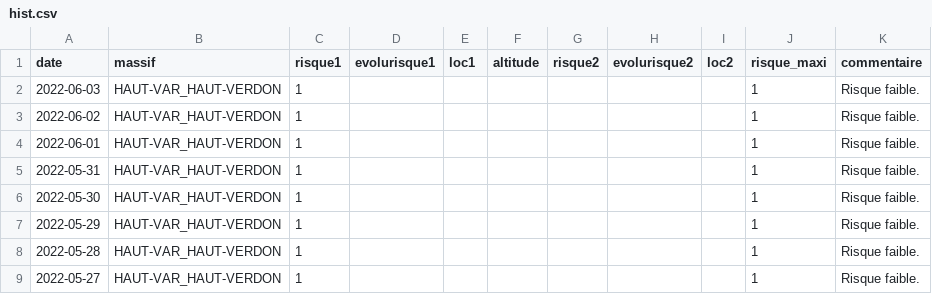
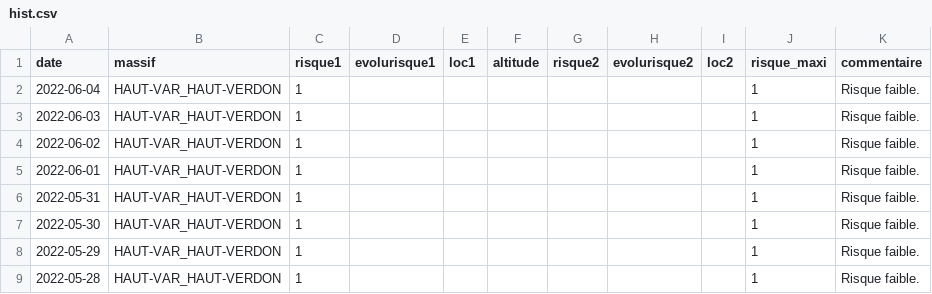
Before and after one commit to qloridant/meteofrance_bra_hist, a CSV file: src/data/HAUT-VAR_HAUT-VERDON/hist.csv, drawn as a sheet; only a part is shown; the shorter side is filled out with more unchanged rows.

Commit message:
Daily automatic file update

```diff
--- a/src/data/HAUT-VAR_HAUT-VERDON/hist.csv
+++ b/src/data/HAUT-VAR_HAUT-VERDON/hist.csv
@@ -1,2 +1,3 @@
 date, massif, risque1, evolurisque1, loc1, altitude, risque2, evolurisque2, loc2, risque_maxi, commentaire
+2022-06-04,HAUT-VAR_HAUT-VERDON,1,,,,,,,1,Risque faible.
 2022-06-03,HAUT-VAR_HAUT-VERDON,1,,,,,,,1,Risque faible.
```
